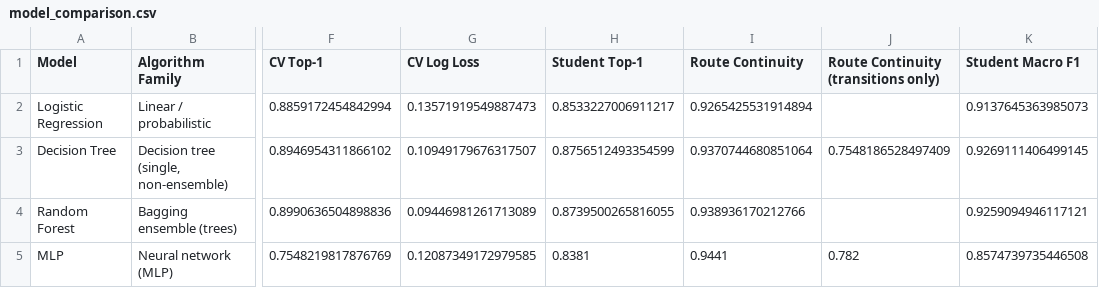
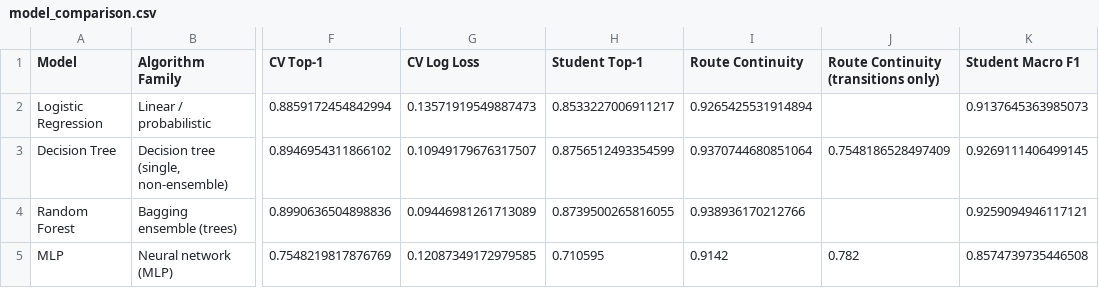
Before and after one commit to NIYATEE29/ML_Hackathon, a CSV file: results/tables/model_comparison.csv, drawn as a sheet; only a part is shown, gaps mark what is left out; the diff names each change by its address in the sheet, - before the commit and + after, or states it on an @@ line.

Commit message:
fix(metrics): update MLP student metrics to pure classifier-only in comparison table

```diff
--- a/results/tables/model_comparison.csv
+++ b/results/tables/model_comparison.csv
-H5 (Student Top-1): 0.8381
+H5 (Student Top-1): 0.710595
-I5 (Route Continuity): 0.9441
+I5 (Route Continuity): 0.9142
```
Also changed, not shown: 3 other files.
